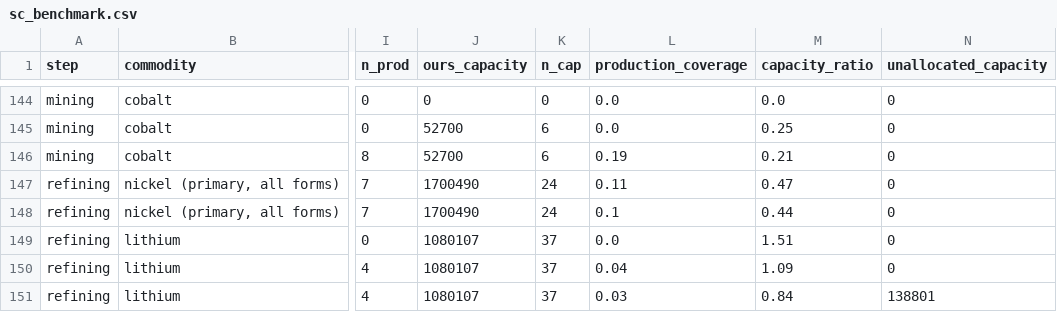
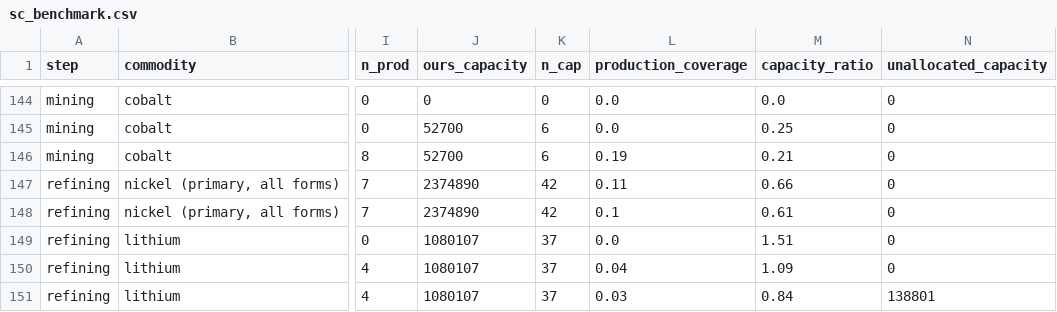
Before and after one commit to dmw24/BatteryFactory, a CSV file: sc_benchmark.csv, drawn as a sheet; only a part is shown, gaps mark what is left out; the diff names each change by its address in the sheet, - before the commit and + after, or states it on an @@ line.

```diff
--- a/sc_benchmark.csv
+++ b/sc_benchmark.csv
-J147:J148 (ours_capacity): 1700490
+J147:J148 (ours_capacity): 2374890
-K147:K148 (n_cap): 24
+K147:K148 (n_cap): 42
-M147 (capacity_ratio): 0.47
+M147 (capacity_ratio): 0.66
-M148 (capacity_ratio): 0.44
+M148 (capacity_ratio): 0.61
```
Also changed, not shown: 9 other files.
